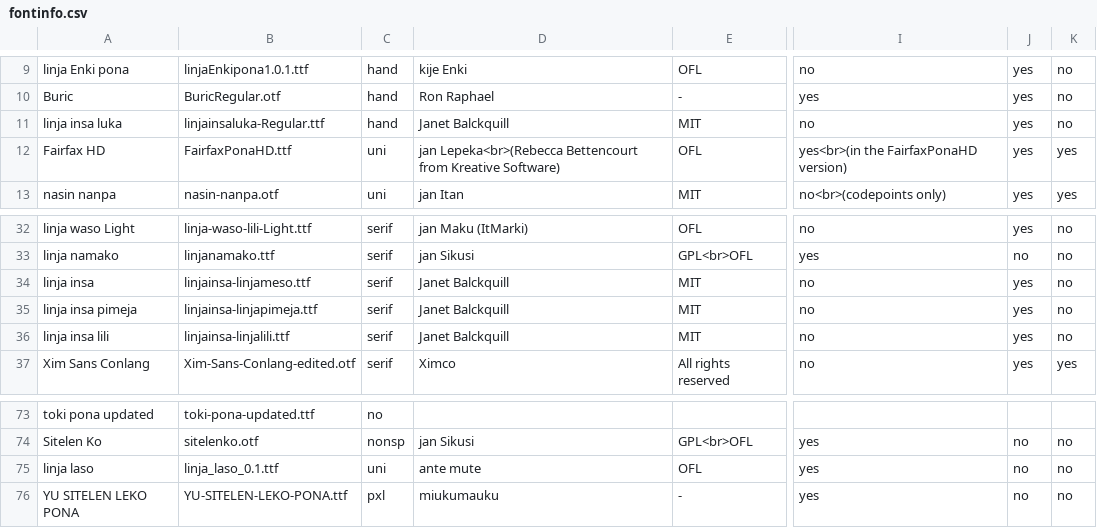
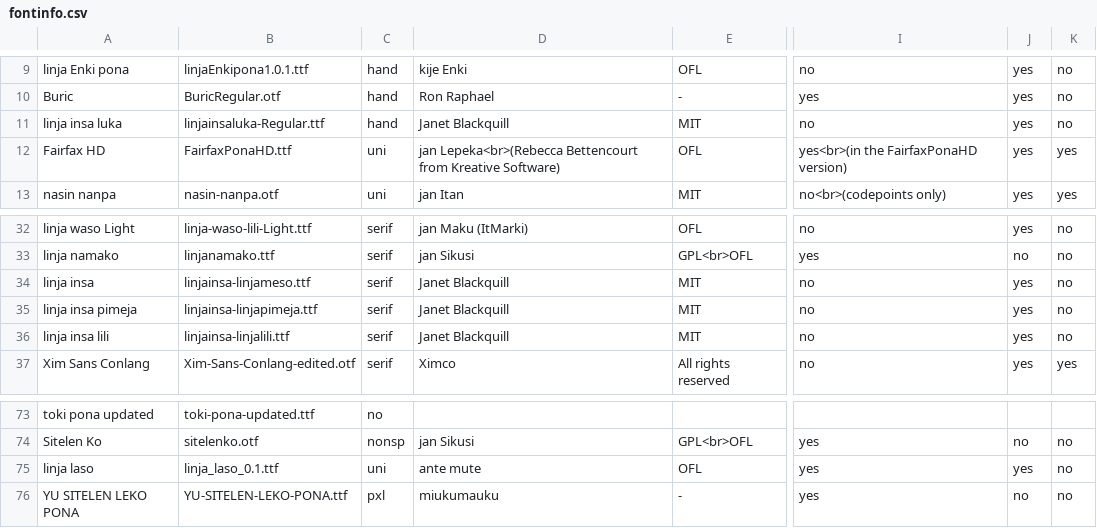
Before and after one commit to RetSamys/toki-pona-glyphs, a CSV file: sona/fontinfo.csv, drawn as a sheet; only a part is shown, gaps mark what is left out; the diff names each change by its address in the sheet, - before the commit and + after, or states it on an @@ line.

Commit message:
Update fontinfo.csv

```diff
--- a/sona/fontinfo.csv
+++ b/sona/fontinfo.csv
-D11: Janet Balckquill
+D11: Janet Blackquill
-D34:D36: Janet Balckquill
+D34:D36: Janet Blackquill
-J75: no
+J75: yes
```
